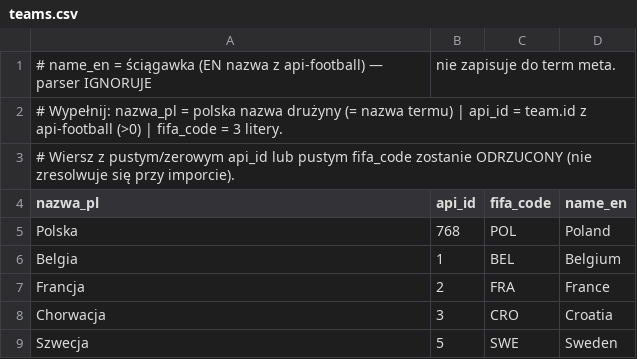
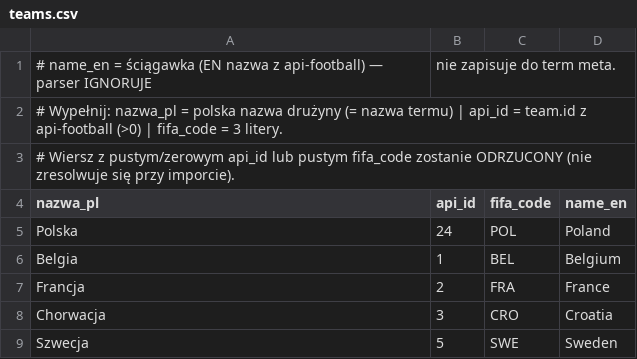
Before and after one commit to przemekcichon/hajlajty-core, a CSV file: features/roster-seed/data/teams.csv, drawn as a sheet; only a part is shown.

```diff
--- a/features/roster-seed/data/teams.csv
+++ b/features/roster-seed/data/teams.csv
@@ -4,3 +4,3 @@
 nazwa_pl,api_id,fifa_code,name_en
-Polska,768,POL,Poland
+Polska,24,POL,Poland
 Belgia,1,BEL,Belgium
```
